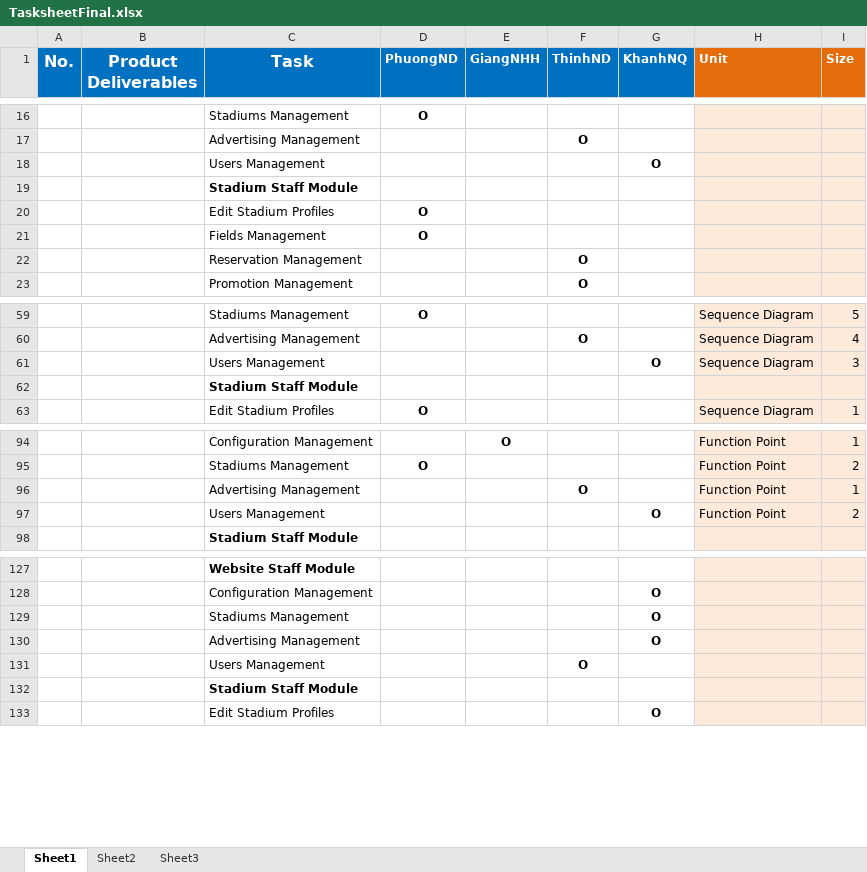
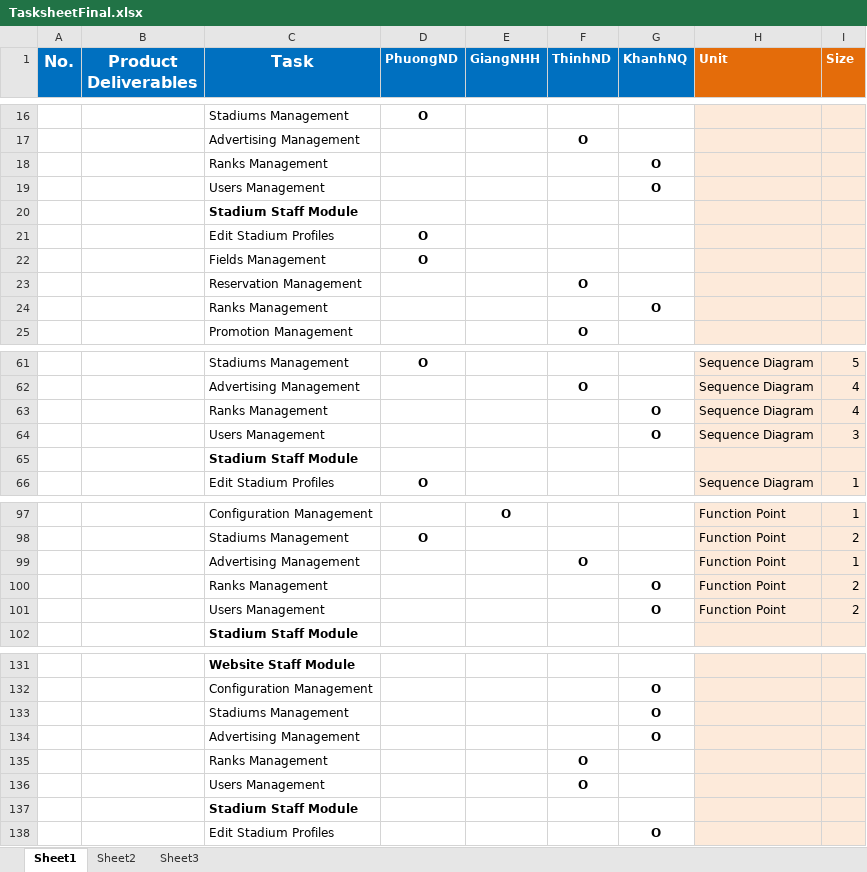
Before and after one commit to lighting92/football-pitches-booking, an Excel workbook: CD/TasksheetFinal.xlsx, sheet Sheet1, drawn as a sheet; only a part is shown, gaps mark what is left out; values as stored, in another font and other column widths than the file's, no borders; the diff covers the shown part only; the diff names each change by its address in the sheet, - before the commit and + after, or states it on an @@ line.

```diff
--- a/CD/TasksheetFinal.xlsx (sheet Sheet1)
+++ b/CD/TasksheetFinal.xlsx (sheet Sheet1)
+row 18:  |  | Ranks Management |  |  |  | O
+row 24:  |  | Ranks Management |  |  |  | O
+row 63:  |  | Ranks Management |  |  |  | O | Sequence Diagram | 4
+row 100:  |  | Ranks Management |  |  |  | O | Function Point | 2
+row 135:  |  | Ranks Management |  |  | O
```
Also changed, not shown: 1 added row elsewhere in this sheet.
